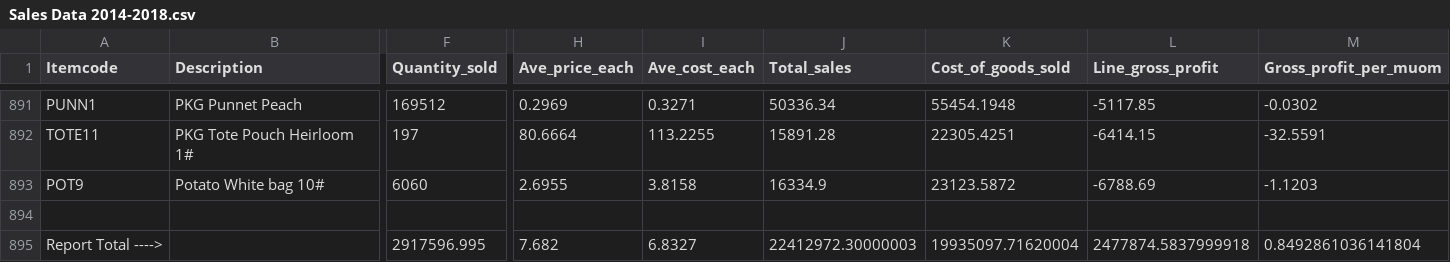
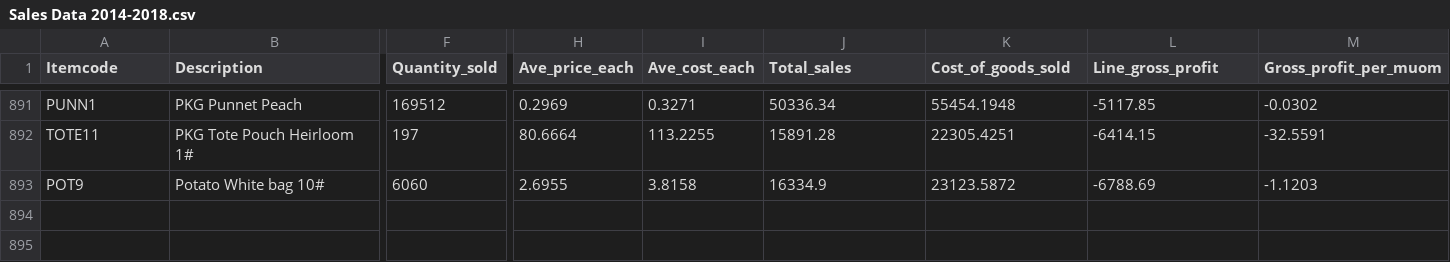
Before and after one commit to cbonoz/bostonfood18, a CSV file: sourcingboston/data/redtomato/sales/Sales Data 2014-2018.csv, drawn as a sheet; only a part is shown, gaps mark what is left out; rows hold the shown columns only; the diff names each change by its address in the sheet, - before the commit and + after, or states it on an @@ line.

```diff
--- a/sourcingboston/data/redtomato/sales/Sales Data 2014-2018.csv
+++ b/sourcingboston/data/redtomato/sales/Sales Data 2014-2018.csv
-row 894: (empty)
-row 895: Report Total ----> |  | 2917596.995 | 7.682 | 6.8327 | 22412972.30000003 | 19935097.71620004 | 2477874.5837999918 | 0.8492861036141804
```
Also changed, not shown: sourcingboston/data/redtomato/sales/Sales History 2014.csv, sourcingboston/data/redtomato/sales/Sales History 2015.csv, 5 other files.
